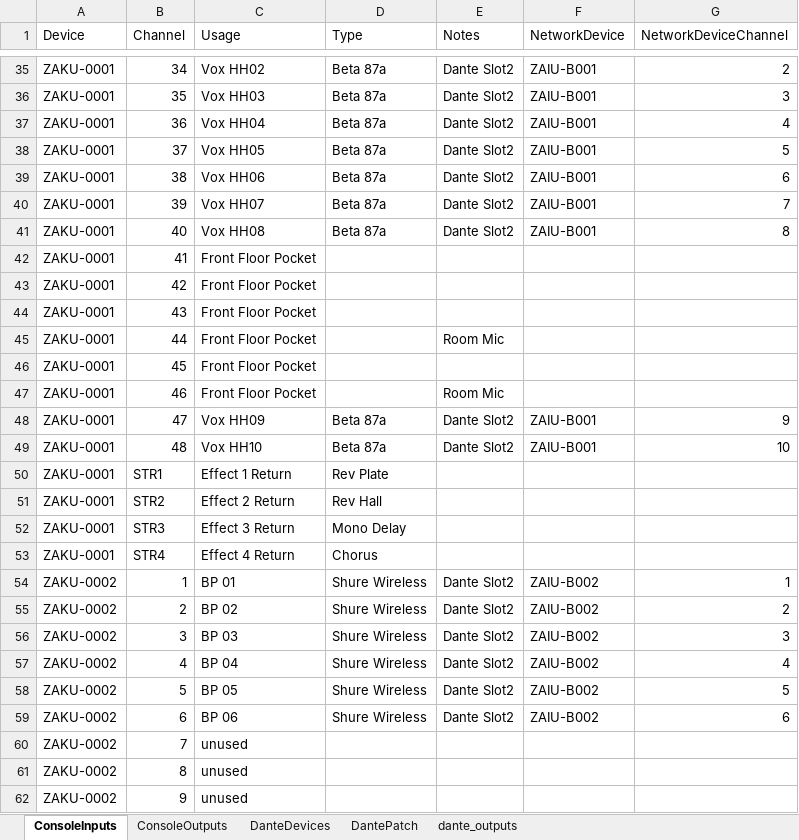
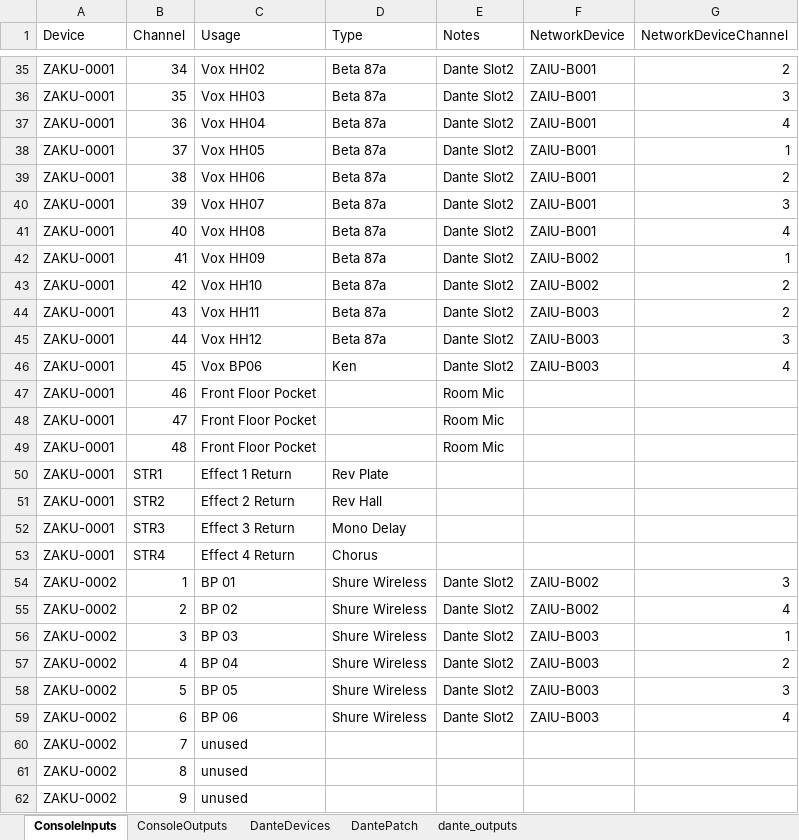
Before and after one commit to avmaint/uactechdoc, an Excel workbook: data/uac_audio_config.xlsx, sheet ConsoleInputs, drawn as a sheet; only a part is shown, gaps mark what is left out; values as stored, in another font and other column widths than the file's, no borders; table styles not drawn; removed rows and columns are numbered as before the commit, all else as after; the diff names each change by its address in the sheet, - before the commit and + after, or states it on an @@ line.

```diff
--- a/data/uac_audio_config.xlsx (sheet ConsoleInputs)
+++ b/data/uac_audio_config.xlsx (sheet ConsoleInputs)
-G38 (NetworkDeviceChannel): 5
+G38 (NetworkDeviceChannel): 1
-G39 (NetworkDeviceChannel): 6
+G39 (NetworkDeviceChannel): 2
-G40 (NetworkDeviceChannel): 7
+G40 (NetworkDeviceChannel): 3
-G41 (NetworkDeviceChannel): 8
+G41 (NetworkDeviceChannel): 4
-row 42: ZAKU-0001 | 41 | Front Floor Pocket
-row 43: ZAKU-0001 | 42 | Front Floor Pocket
-row 44: ZAKU-0001 | 43 | Front Floor Pocket
-row 45: ZAKU-0001 | 44 | Front Floor Pocket |  | Room Mic
-row 46: ZAKU-0001 | 45 | Front Floor Pocket
+row 42: ZAKU-0001 | 41 | Vox HH09 | Beta 87a | Dante Slot2 | ZAIU-B002 | 1
+row 43: ZAKU-0001 | 42 | Vox HH10 | Beta 87a | Dante Slot2 | ZAIU-B002 | 2
+row 44: ZAKU-0001 | 43 | Vox HH11 | Beta 87a | Dante Slot2 | ZAIU-B003 | 2
+row 45: ZAKU-0001 | 44 | Vox HH12 | Beta 87a | Dante Slot2 | ZAIU-B003 | 3
+row 46: ZAKU-0001 | 45 | Vox BP06 | Ken | Dante Slot2 | ZAIU-B003 | 4
-row 48: ZAKU-0001 | 47 | Vox HH09 | Beta 87a | Dante Slot2 | ZAIU-B001 | 9
-row 49: ZAKU-0001 | 48 | Vox HH10 | Beta 87a | Dante Slot2 | ZAIU-B001 | 10
+row 48: ZAKU-0001 | 47 | Front Floor Pocket |  | Room Mic
+row 49: ZAKU-0001 | 48 | Front Floor Pocket |  | Room Mic
-G54 (NetworkDeviceChannel): 1
+G54 (NetworkDeviceChannel): 3
-G55 (NetworkDeviceChannel): 2
+G55 (NetworkDeviceChannel): 4
-F56:F59 (NetworkDevice): ZAIU-B002
+F56:F59 (NetworkDevice): ZAIU-B003
-G56 (NetworkDeviceChannel): 3
+G56 (NetworkDeviceChannel): 1
-G57 (NetworkDeviceChannel): 4
+G57 (NetworkDeviceChannel): 2
-G58 (NetworkDeviceChannel): 5
+G58 (NetworkDeviceChannel): 3
-G59 (NetworkDeviceChannel): 6
+G59 (NetworkDeviceChannel): 4
```
Also changed, not shown: sheet DanteDevices, sheet ConsoleOutputs, 7 other files.
